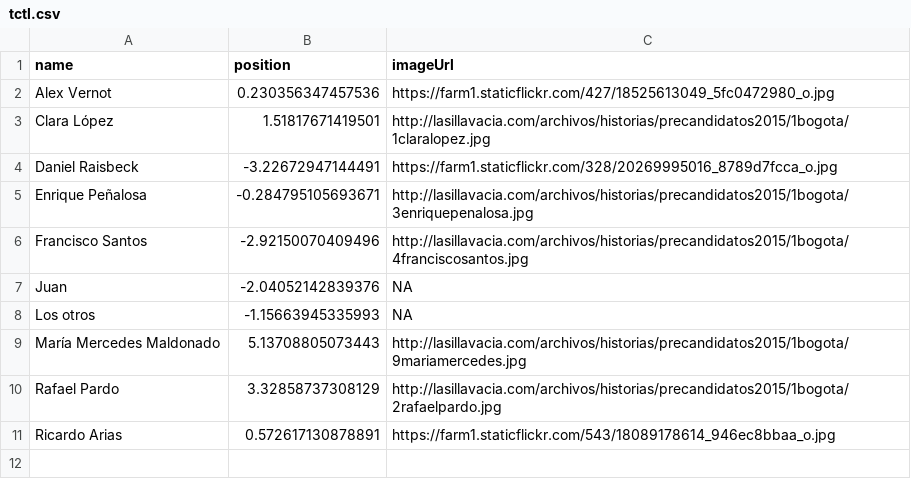
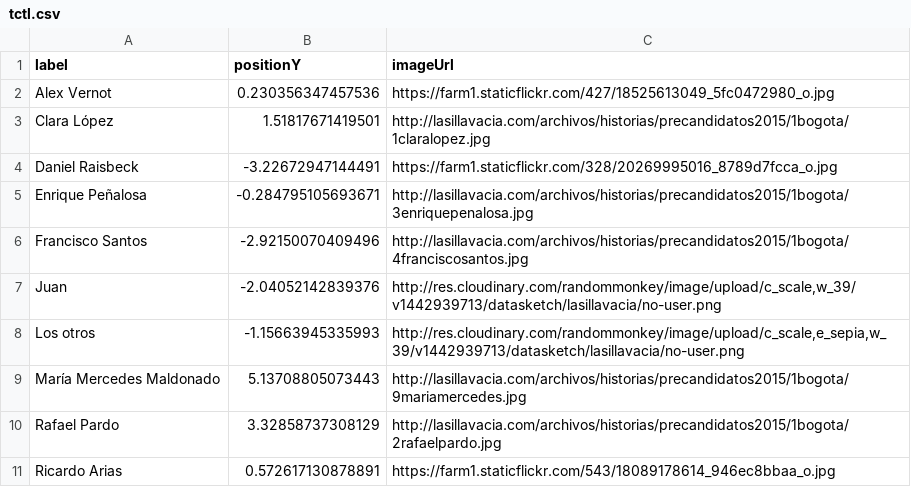
Before and after one commit to jpmarindiaz/scatterimg, a CSV file: inst/data/tctl.csv, drawn as a sheet.

```diff
--- a/inst/data/tctl.csv
+++ b/inst/data/tctl.csv
@@ -1,2 +1,2 @@
-"name","position","imageUrl"
+"label","positionY","imageUrl"
 "Alex Vernot",0.230356347457536,"https://farm1.staticflickr.com/427/18525613049_5fc0472980_o.jpg"
@@ -6,4 +6,4 @@
 "Francisco Santos",-2.92150070409496,"http://lasillavacia.com/archivos/historias/precandidatos2015/1bogota/4franciscosantos.jpg"
-"Juan",-2.04052142839376,NA
-"Los otros",-1.15663945335993,NA
+"Juan",-2.04052142839376,"http://res.cloudinary.com/randommonkey/image/upload/c_scale,w_39/v1442939713/datasketch/lasillavacia/no-user.png"
+"Los otros",-1.15663945335993,"http://res.cloudinary.com/randommonkey/image/upload/c_scale,e_sepia,w_39/v1442939713/datasketch/lasillavacia/no-user.png"
 "María Mercedes Maldonado",5.13708805073443,"http://lasillavacia.com/archivos/historias/precandidatos2015/1bogota/9mariamercedes.jpg"
```
Also changed, not shown: 9 other files.
